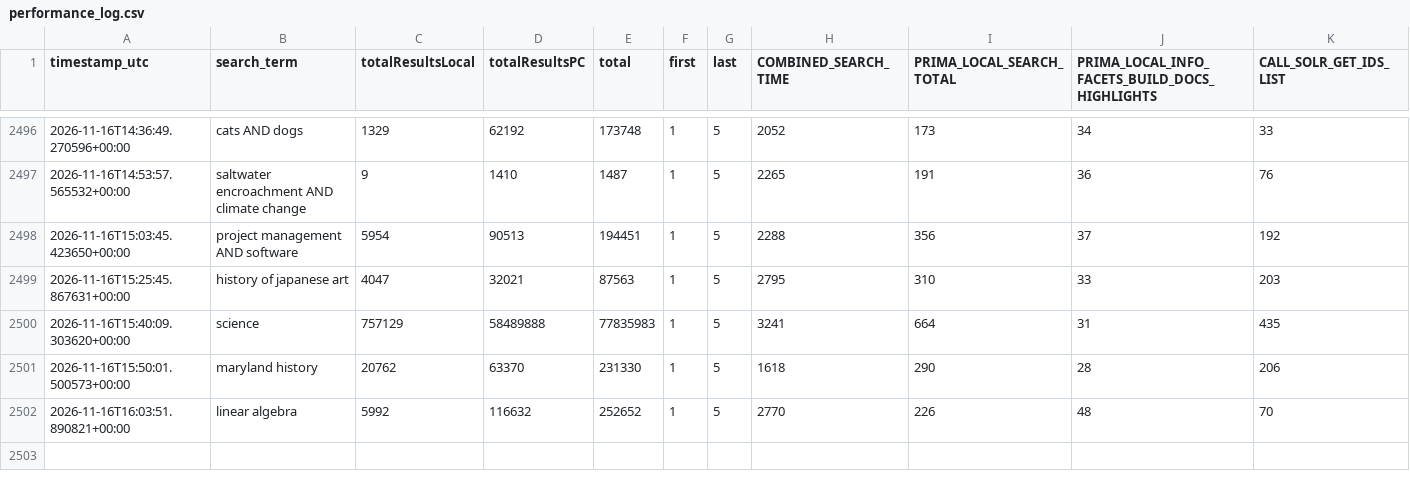
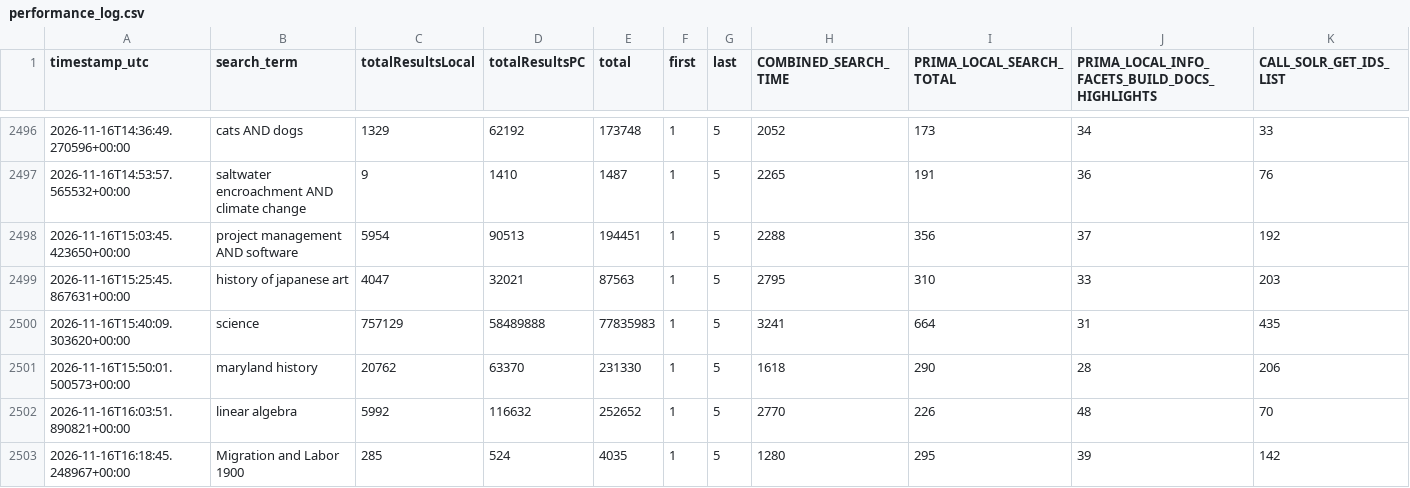
Before and after one commit to bradley-benjamin26/primo-performance-tracker, a CSV file: data/performance_log.csv, drawn as a sheet; only a part is shown, gaps mark what is left out; rows hold the shown columns only; the diff names each change by its address in the sheet, - before the commit and + after, or states it on an @@ line.

```diff
--- a/data/performance_log.csv
+++ b/data/performance_log.csv
+row 2503: 2026-11-16T16:18:45.248967+00:00 | Migration and Labor 1900 | 285 | 524 | 4035 | 1 | 5 | 1280 | 295 | 39 | 142
```
Also changed, not shown: 1 other file.
